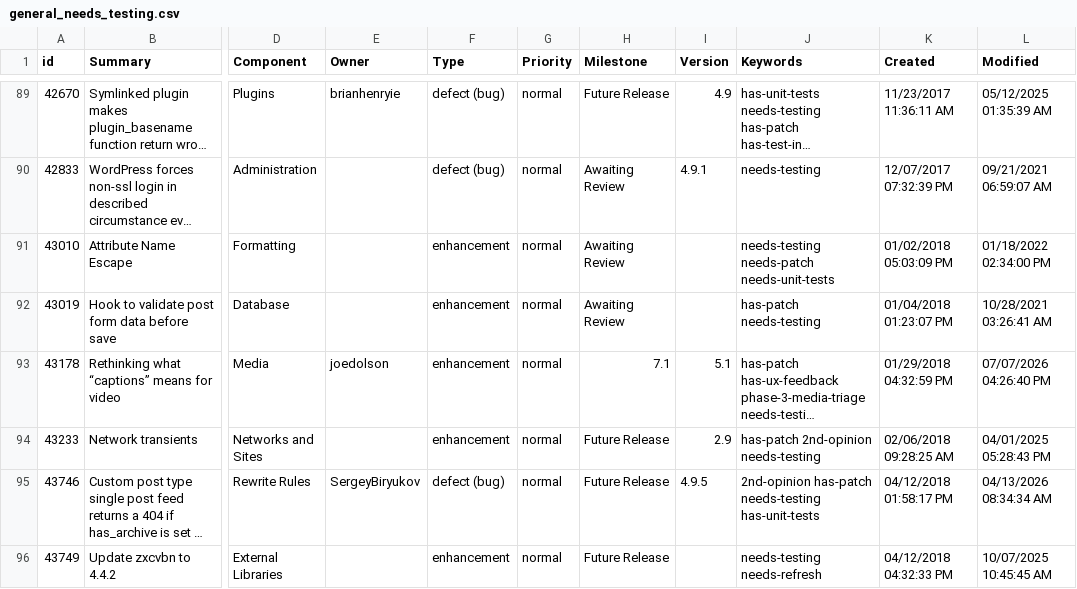
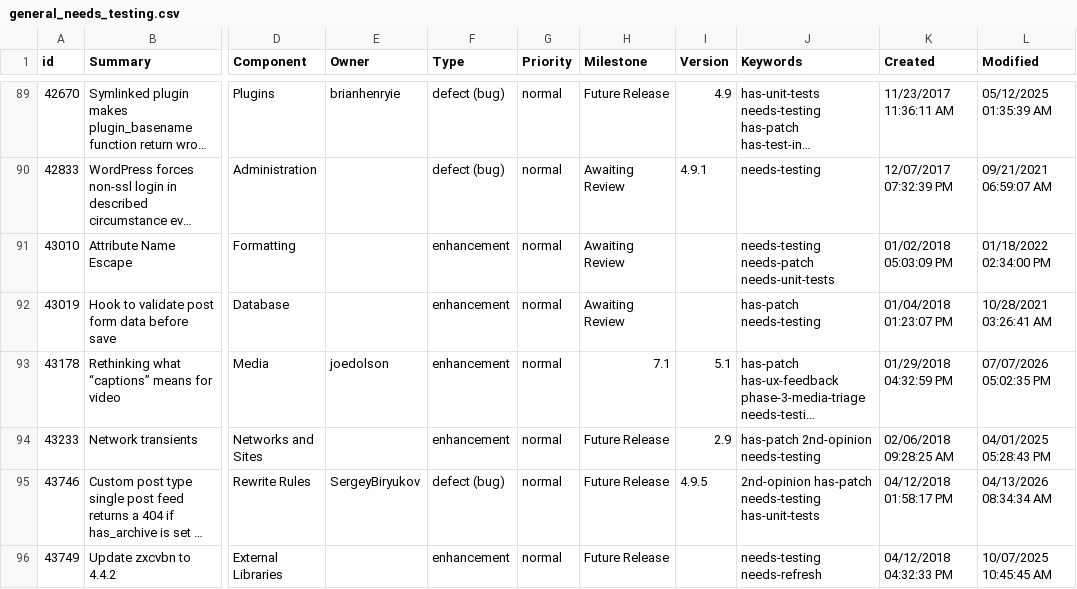
Before and after one commit to jamesbregenzer/wp-core-radar, a CSV file: data/raw/manual/2026-07-07/general_needs_testing.csv, drawn as a sheet; only a part is shown, gaps mark what is left out; long unchanged cells end in …; the diff names each change by its address in the sheet, - before the commit and + after, or states it on an @@ line.

Commit message:
Update radar data

```diff
--- a/data/raw/manual/2026-07-07/general_needs_testing.csv
+++ b/data/raw/manual/2026-07-07/general_needs_testing.csv
-L93 (Modified): 07/07/2026 04:26:40 PM
+L93 (Modified): 07/07/2026 05:02:35 PM
```
Also changed, not shown: data/raw/manual/2026-07-07/media_has_patch.csv, 5 other files.
